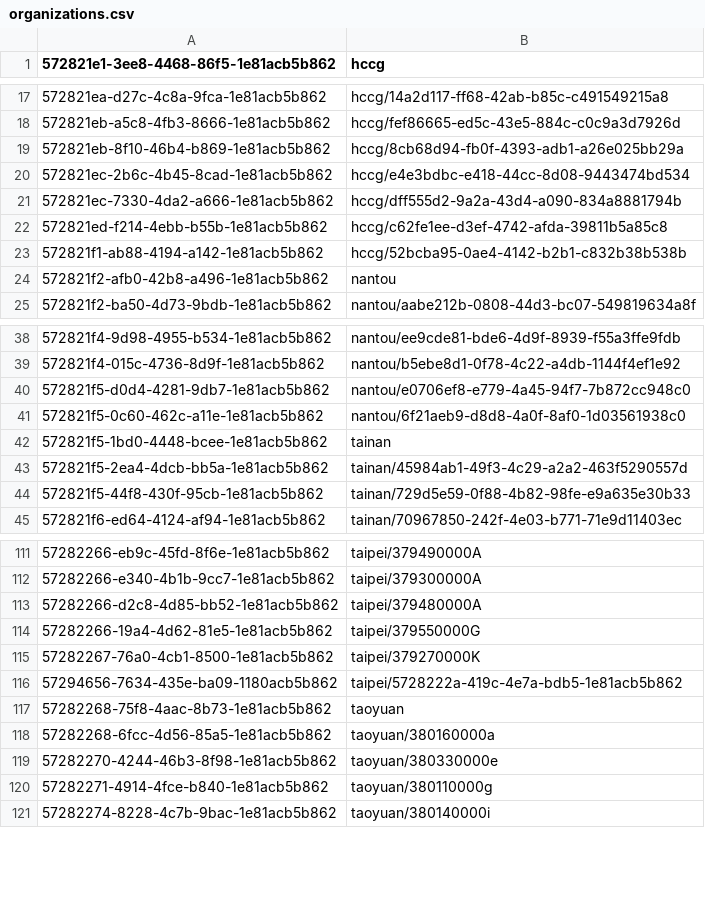
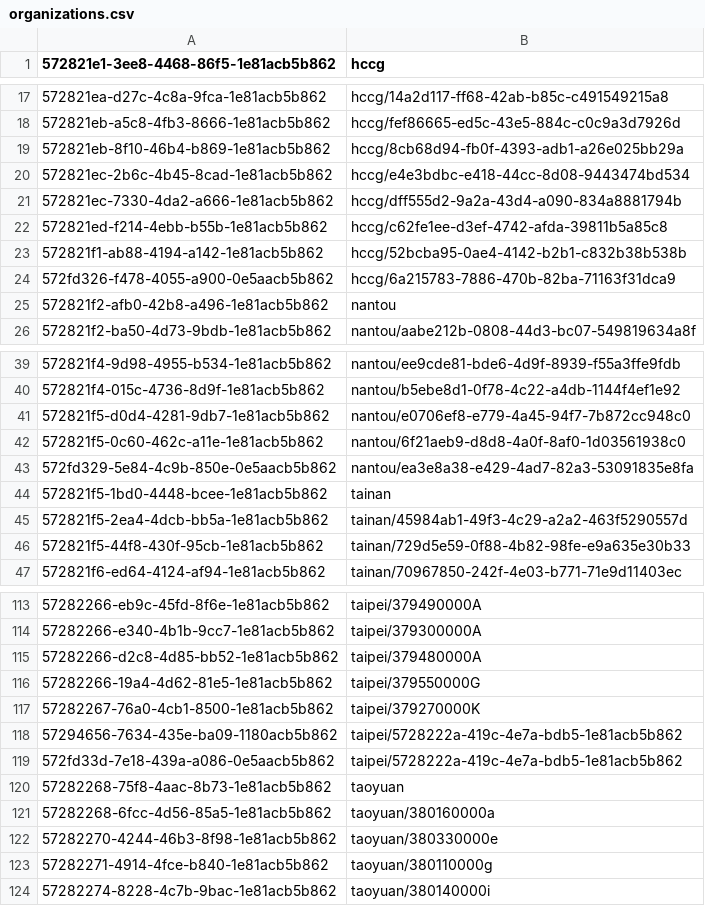
Before and after one commit to tainancity/city_datasets, a CSV file: Console/Command/data/organizations.csv, drawn as a sheet; only a part is shown, gaps mark what is left out; the diff names each change by its address in the sheet, - before the commit and + after, or states it on an @@ line.

Commit message:
update data

```diff
--- a/Console/Command/data/organizations.csv
+++ b/Console/Command/data/organizations.csv
+row 24: 572fd326-f478-4055-a900-0e5aacb5b862 | hccg/6a215783-7886-470b-82ba-71163f31dca9
+row 43: 572fd329-5e84-4c9b-850e-0e5aacb5b862 | nantou/ea3e8a38-e429-4ad7-82a3-53091835e8fa
+row 119: 572fd33d-7e18-439a-a086-0e5aacb5b862 | taipei/5728222a-419c-4e7a-bdb5-1e81acb5b862
```
Also changed, not shown: 1 other file.
